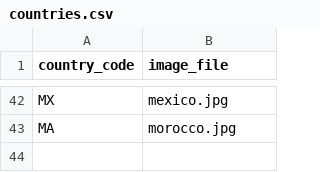
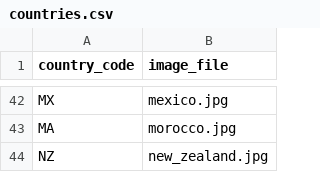
Before and after one commit to nicolas-trente-ans/le-monde-des-contrats-sociaux, a CSV file: public/assets/data/countries.csv, drawn as a sheet; only a part is shown, gaps mark what is left out.

```diff
--- a/public/assets/data/countries.csv
+++ b/public/assets/data/countries.csv
@@ -43 +43,2 @@ MX,mexico.jpg
 MA,morocco.jpg
+NZ,new_zealand.jpg
```
Also changed, not shown: public/assets/data/Localization.csv, public/assets/data/quiz_score_profiles.csv, 2 other files.
